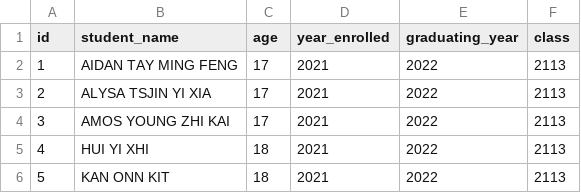
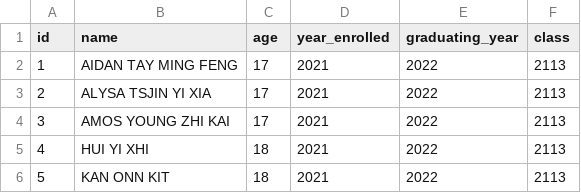
Before and after one commit to SeanFoong/Capstone-Project, a CSV file: csv/student.csv, drawn as a sheet; only a part is shown.

Commit message:
fixed add to check via name

```diff
--- a/csv/student.csv
+++ b/csv/student.csv
@@ -1,2 +1,2 @@
-id,student_name,age,year_enrolled,graduating_year,class
+id,name,age,year_enrolled,graduating_year,class
 1,AIDAN TAY MING FENG,17,2021,2022,2113
```
Also changed, not shown: csv/club.csv, csv/subject.csv, 6 other files.
